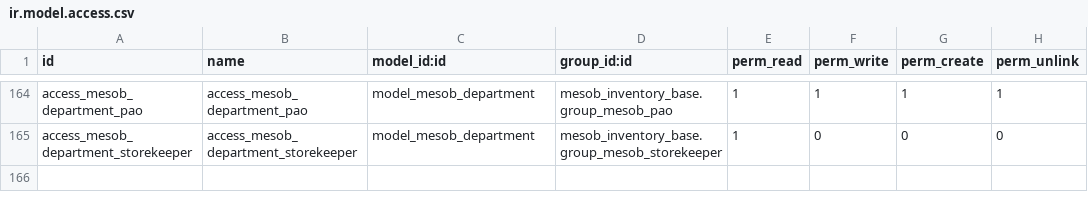
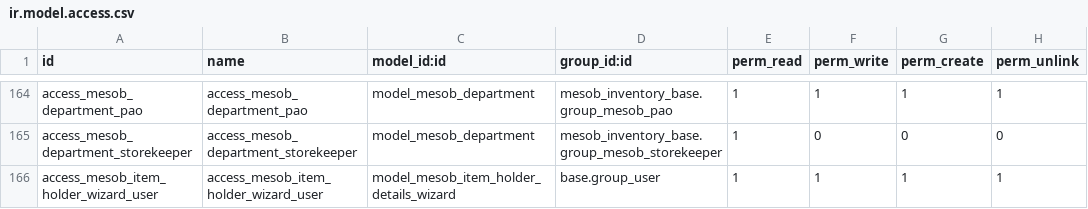
Before and after one commit to naol456/Mesob-Inventory-Management-System, a CSV file: addons/mesob_inventory_base/security/ir.model.access.csv, drawn as a sheet; only a part is shown, gaps mark what is left out; the diff names each change by its address in the sheet, - before the commit and + after, or states it on an @@ line.

Commit message:
feat: replace notification with wizard dialog for holder details
- Created mesob_item_holder_details_wizard for proper UI display
- Shows requisition info (user, department) in formatted dialog
- Displays classification details in readable form view
- Added security access for all users
- Fixed HTML rendering issue by using Odoo wizard instead of notification

```diff
--- a/addons/mesob_inventory_base/security/ir.model.access.csv
+++ b/addons/mesob_inventory_base/security/ir.model.access.csv
+row 166: access_mesob_item_holder_wizard_user | access_mesob_item_holder_wizard_user | model_mesob_item_holder_details_wizard | base.group_user | 1 | 1 | 1 | 1
```
Also changed, not shown: 5 other files.
